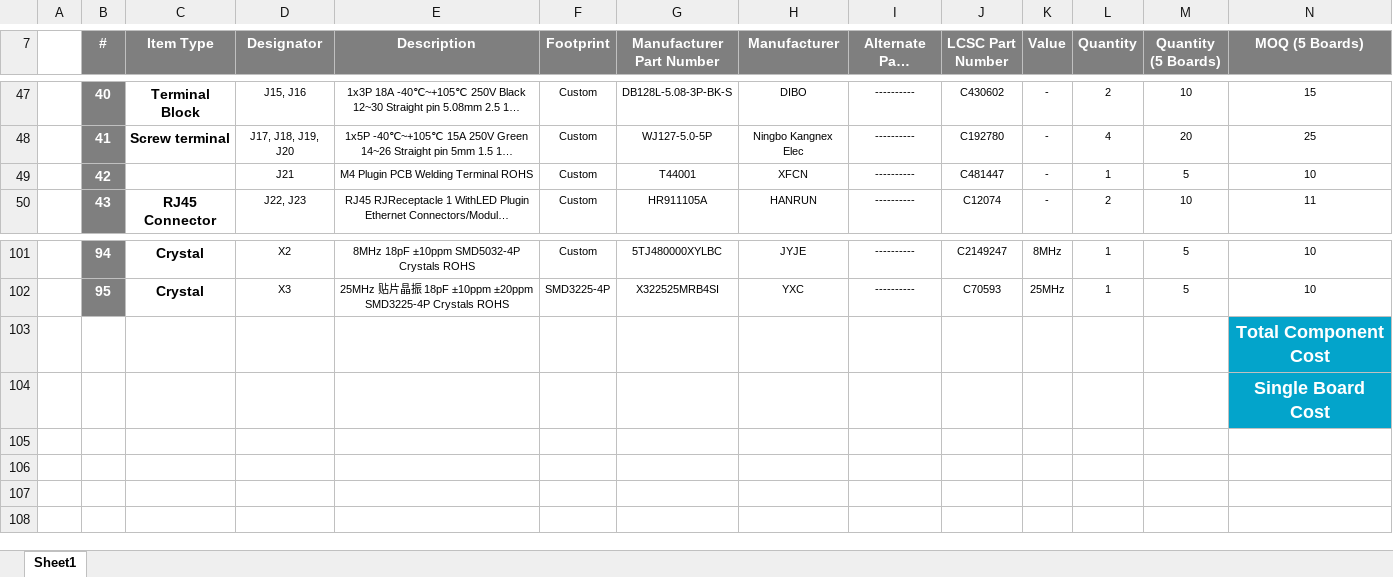
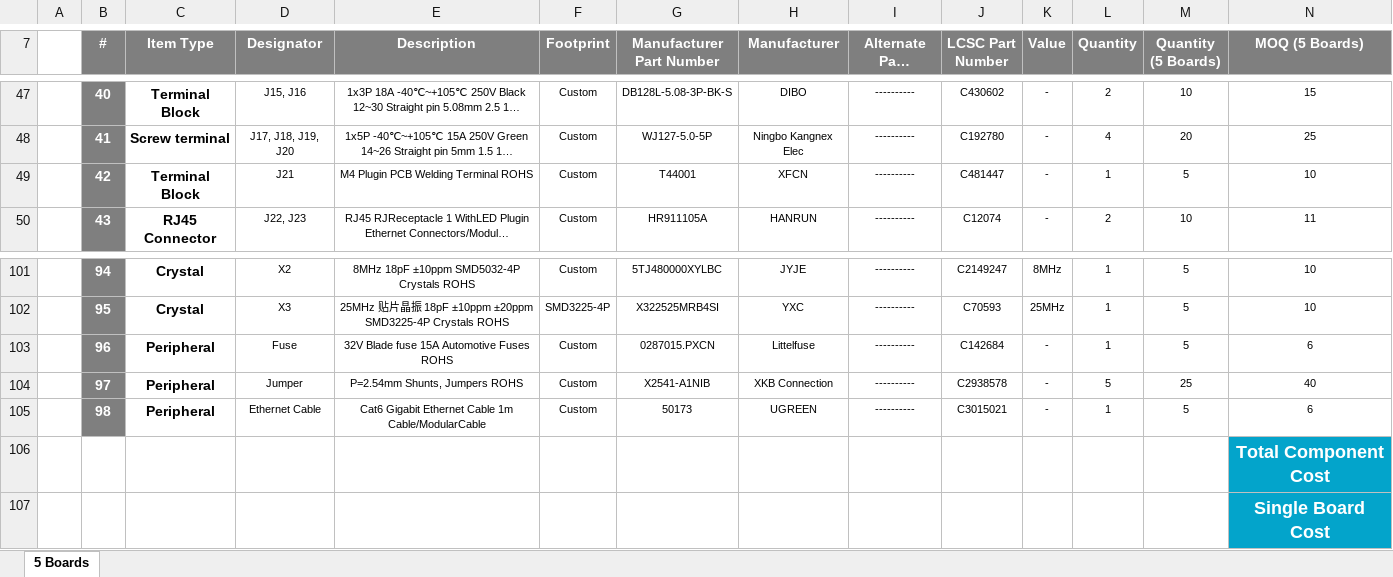
Before and after one commit to eSpark-Backup/muhunthancanagey-servocontrol, an Excel workbook: Design Files/BLDC-Board-v1.0/BOM/eSpark-BOM-BLDC-Board-v1.0.xlsx, sheet 5 Boards, drawn as a sheet; only a part is shown, gaps mark what is left out; long unchanged cells end in …; values as stored, in another font and other column widths than the file's, no borders; removed rows and columns are numbered as before the commit, all else as after; rows hold the shown columns only; the diff names each change by its address in the sheet, - before the commit and + after, or states it on an @@ line.

Commit message:
#28 Peripherals Added.
@basit-eSpark
0287015.PXCN Qty: 1
X2541-A1NIB Qty: 5
50173 Qty: 1

```diff
--- a/Design Files/BLDC-Board-v1.0/BOM/eSpark-BOM-BLDC-Board-v1.0.xlsx (sheet 5 Boards)
+++ b/Design Files/BLDC-Board-v1.0/BOM/eSpark-BOM-BLDC-Board-v1.0.xlsx (sheet 5 Boards)
-sheet tab: Sheet1
+sheet tab: 5 Boards
-C49 (Item Type): (empty)
+C49 (Item Type): Terminal Block
-row 103:  |  |  |  |  |  |  |  |  |  |  |  |  | Total Component Cost
-row 104:  |  |  |  |  |  |  |  |  |  |  |  |  | Single Board Cost
+row 103:  | 96 | Peripheral | Fuse | 32V Blade fuse 15A Automotive Fuses ROHS | Custom | 0287015.PXCN | Littelfuse | ---------- | C142684 | - | 1 | 5 | 6
+row 104:  | 97 | Peripheral | Jumper | P=2.54mm Shunts, Jumpers ROHS | Custom | X2541-A1NIB | XKB Connection | ---------- | C2938578 | - | 5 | 25 | 40
+row 105:  | 98 | Peripheral | Ethernet Cable | Cat6 Gigabit Ethernet Cable 1m Cable/ModularCable | Custom | 50173 | UGREEN | ---------- | C3015021 | - | 1 | 5 | 6
+row 106:  |  |  |  |  |  |  |  |  |  |  |  |  | Total Component Cost
+row 107:  |  |  |  |  |  |  |  |  |  |  |  |  | Single Board Cost
```
Also changed, not shown: Design Files/BLDC-Board-v1.0/BOM/Client-BOM-BLDC-Board-v1.0.xlsx.
